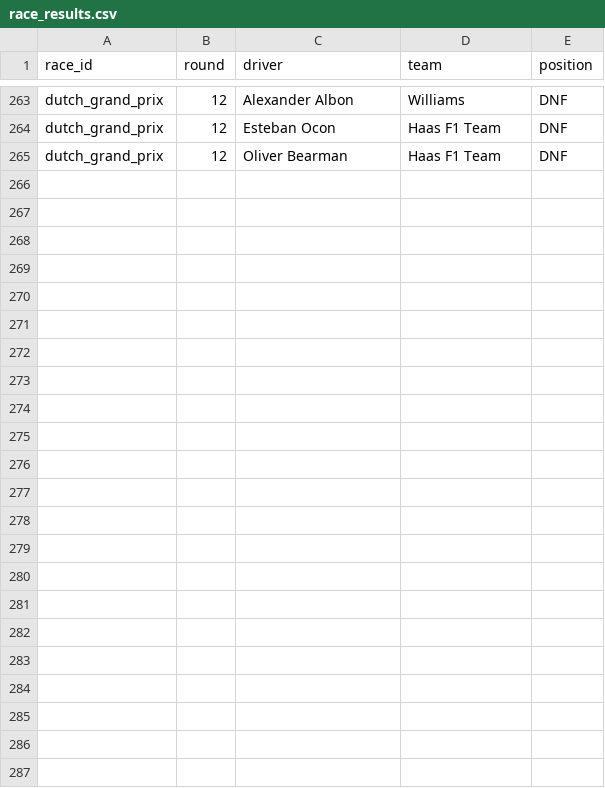
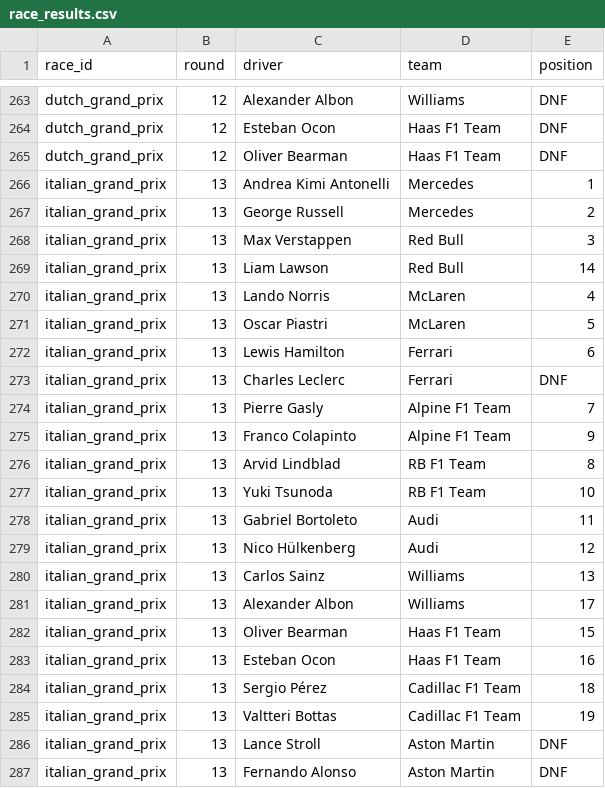
Before and after one commit to jasonk83/muscup_f1_2026, a CSV file: race_results.csv, drawn as a sheet; only a part is shown, gaps mark what is left out; the diff names each change by its address in the sheet, - before the commit and + after, or states it on an @@ line.

```diff
--- a/race_results.csv
+++ b/race_results.csv
+row 266: italian_grand_prix | 13 | Andrea Kimi Antonelli | Mercedes | 1
+row 267: italian_grand_prix | 13 | George Russell | Mercedes | 2
+row 268: italian_grand_prix | 13 | Max Verstappen | Red Bull | 3
+row 269: italian_grand_prix | 13 | Liam Lawson | Red Bull | 14
+row 270: italian_grand_prix | 13 | Lando Norris | McLaren | 4
+row 271: italian_grand_prix | 13 | Oscar Piastri | McLaren | 5
+row 272: italian_grand_prix | 13 | Lewis Hamilton | Ferrari | 6
+row 273: italian_grand_prix | 13 | Charles Leclerc | Ferrari | DNF
+row 274: italian_grand_prix | 13 | Pierre Gasly | Alpine F1 Team | 7
+row 275: italian_grand_prix | 13 | Franco Colapinto | Alpine F1 Team | 9
+row 276: italian_grand_prix | 13 | Arvid Lindblad | RB F1 Team | 8
+row 277: italian_grand_prix | 13 | Yuki Tsunoda | RB F1 Team | 10
+row 278: italian_grand_prix | 13 | Gabriel Bortoleto | Audi | 11
+row 279: italian_grand_prix | 13 | Nico Hülkenberg | Audi | 12
+row 280: italian_grand_prix | 13 | Carlos Sainz | Williams | 13
+row 281: italian_grand_prix | 13 | Alexander Albon | Williams | 17
+row 282: italian_grand_prix | 13 | Oliver Bearman | Haas F1 Team | 15
+row 283: italian_grand_prix | 13 | Esteban Ocon | Haas F1 Team | 16
+row 284: italian_grand_prix | 13 | Sergio Pérez | Cadillac F1 Team | 18
+row 285: italian_grand_prix | 13 | Valtteri Bottas | Cadillac F1 Team | 19
+row 286: italian_grand_prix | 13 | Lance Stroll | Aston Martin | DNF
+row 287: italian_grand_prix | 13 | Fernando Alonso | Aston Martin | DNF
```
